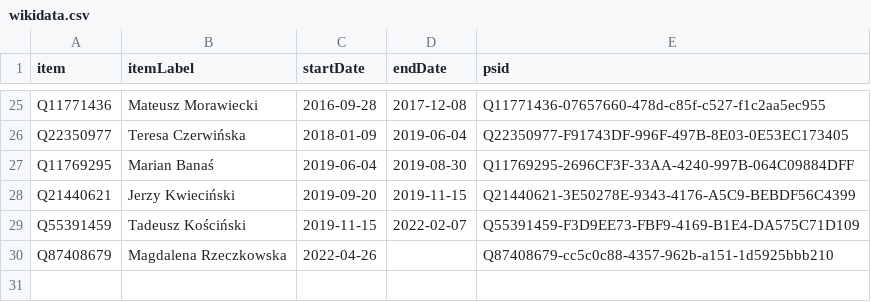
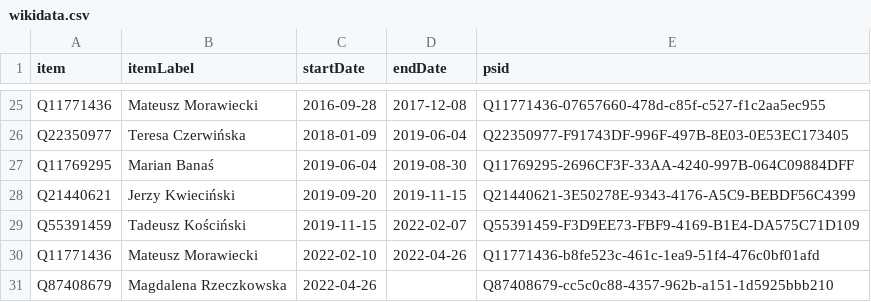
Before and after one commit to every-politician-scrapers/poland-cabinet, a CSV file: sources/finance-plwiki/wikidata.csv, drawn as a sheet; only a part is shown, gaps mark what is left out; the diff names each change by its address in the sheet, - before the commit and + after, or states it on an @@ line.

Commit message:
Compare external sources to Wikidata

```diff
--- a/sources/finance-plwiki/wikidata.csv
+++ b/sources/finance-plwiki/wikidata.csv
+row 30: Q11771436 | Mateusz Morawiecki | 2022-02-10 | 2022-04-26 | Q11771436-b8fe523c-461c-1ea9-51f4-476c0bf01afd
```
Also changed, not shown: sources/finance-plwiki/diff.csv, sources/official/scraped.csv, 2 other files.
